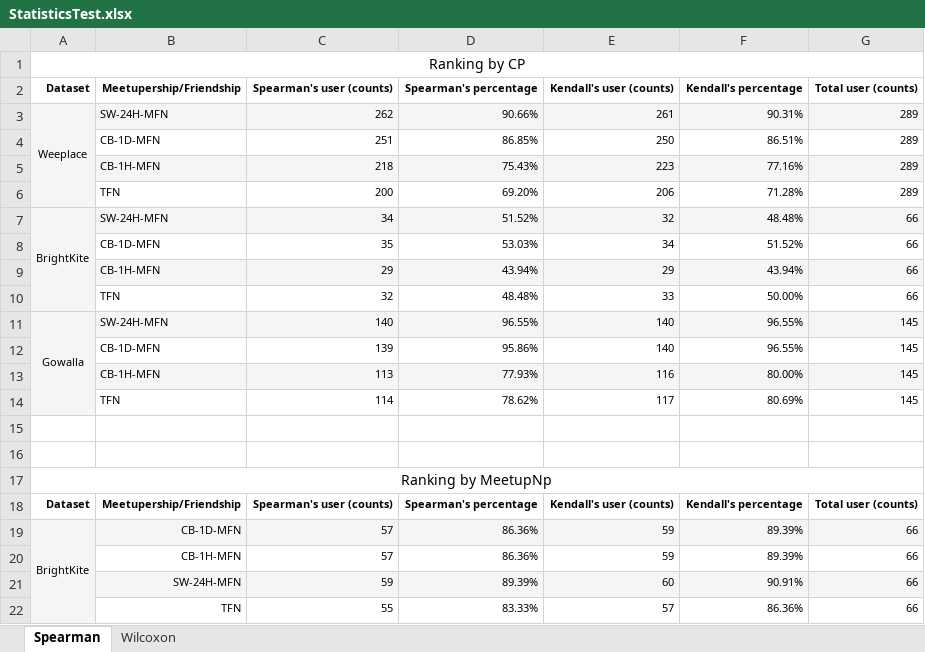
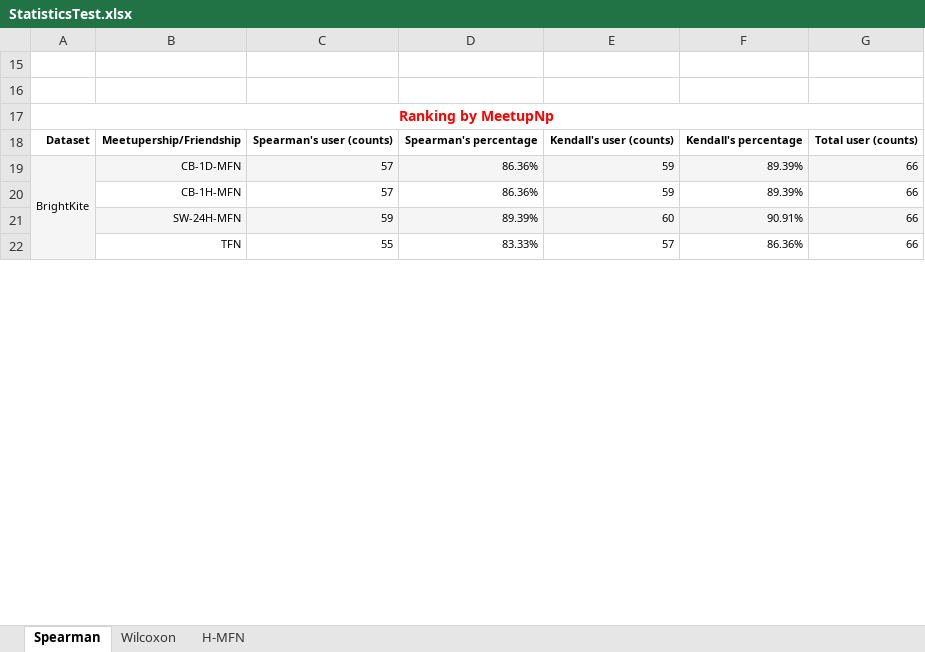
Before and after one commit to Magica-Chen/social-predictability, an Excel workbook: docs/StatisticsTest.xlsx, sheet Spearman, drawn as a sheet; only a part is shown; values as stored, in another font and other column widths than the file's, no borders; removed rows and columns are numbered as before the commit, all else as after; the diff covers the shown part only; the diff names each change by its address in the sheet, - before the commit and + after, or states it on an @@ line.

```diff
--- a/docs/StatisticsTest.xlsx (sheet Spearman)
+++ b/docs/StatisticsTest.xlsx (sheet Spearman)
+sheet tab: H-MFN
@@ row 1 hidden: Ranking by CP @@
@@ row 2 moved to row 33: Dataset @@
@@ row 3 hidden: Weeplace | SW-24H-MFN | 262 | 90.66% | 261 | 90.31% | 289 @@
@@ row 4 hidden:  | CB-1D-MFN | 251 | 86.85% | 250 | 86.51% | 289 @@
@@ row 5 hidden:  | CB-1H-MFN | 218 | 75.43% | 223 | 77.16% | 289 @@
@@ row 6 hidden:  | TFN | 200 | 69.20% | 206 | 71.28% | 289 @@
@@ row 7 hidden: BrightKite | SW-24H-MFN | 34 | 51.52% | 32 | 48.48% | 66 @@
@@ row 8 hidden:  | CB-1D-MFN | 35 | 53.03% | 34 | 51.52% | 66 @@
@@ row 9 hidden:  | CB-1H-MFN | 29 | 43.94% | 29 | 43.94% | 66 @@
@@ row 10 hidden:  | TFN | 32 | 48.48% | 33 | 50.00% | 66 @@
@@ row 11 hidden: Gowalla | SW-24H-MFN | 140 | 96.55% | 140 | 96.55% | 145 @@
@@ row 12 hidden:  | CB-1D-MFN | 139 | 95.86% | 140 | 96.55% | 145 @@
@@ row 13 hidden:  | CB-1H-MFN | 113 | 77.93% | 116 | 80.00% | 145 @@
@@ row 14 hidden:  | TFN | 114 | 78.62% | 117 | 80.69% | 145 @@
@@ A17 bold: off → on, text colour: black → #FF0000 @@
```
Also changed, not shown: 14 added rows elsewhere in this sheet, sheet Wilcoxon, 4 other files.
